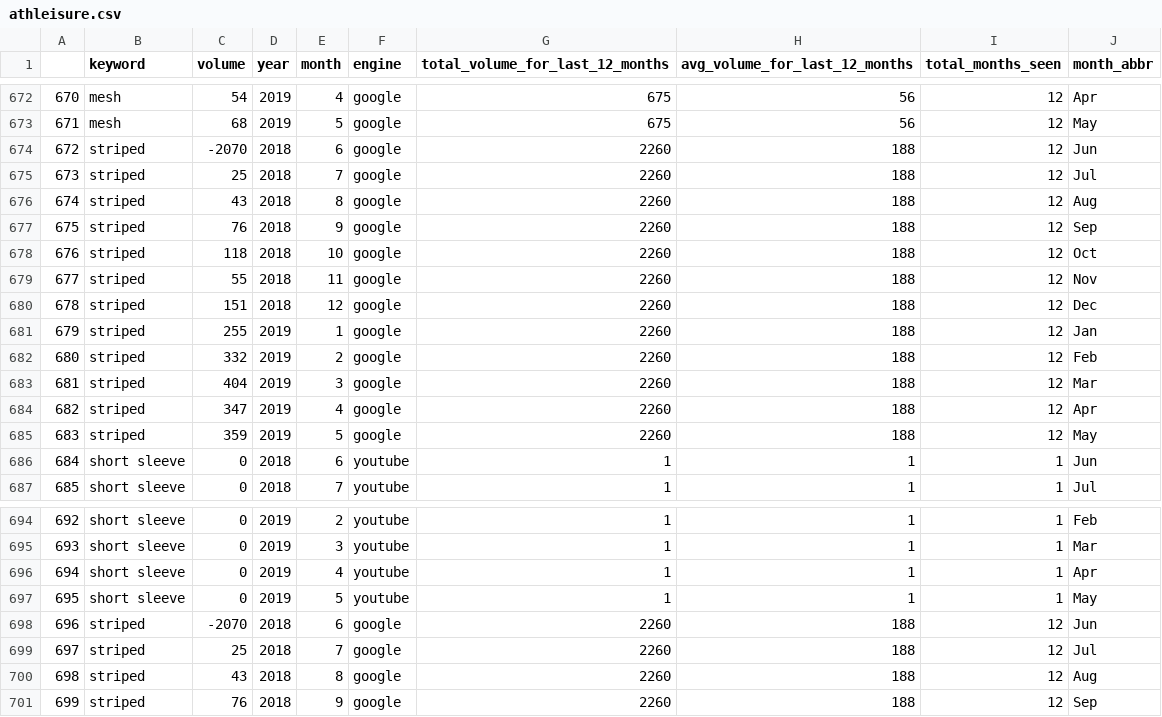
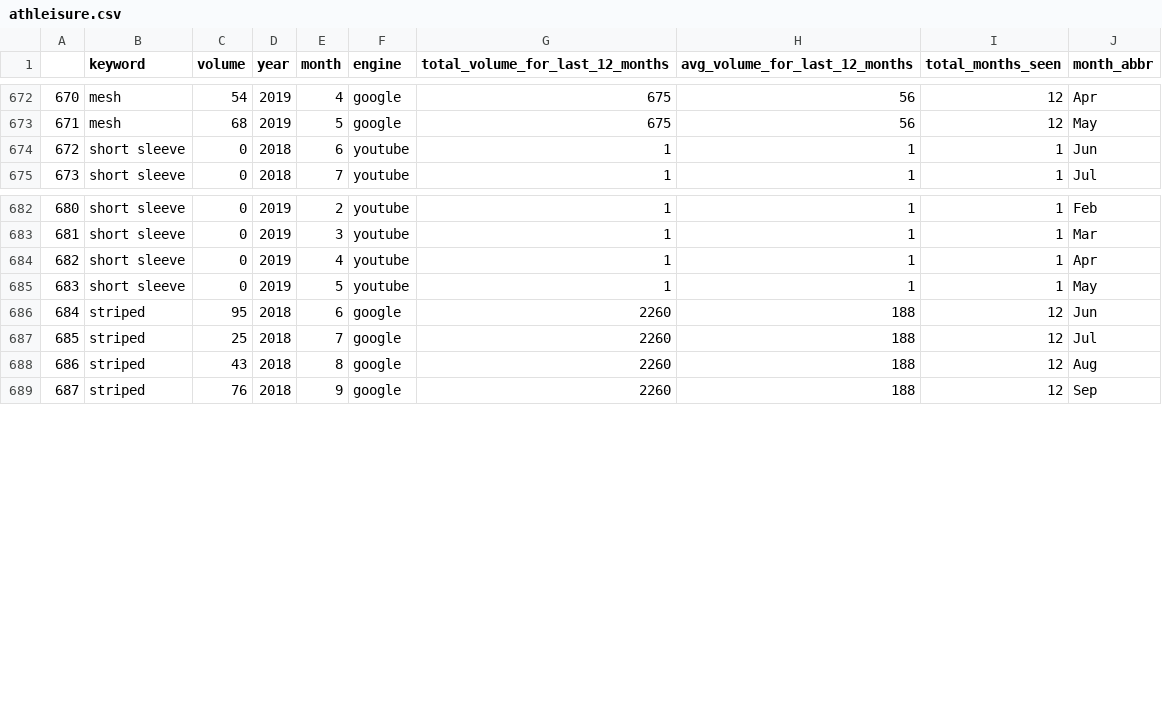
Before and after one commit to alexwcheng/athleisure-advertising, a CSV file: athleisure.csv, drawn as a sheet; only a part is shown, gaps mark what is left out; removed rows and columns are numbered as before the commit, all else as after; the diff names each change by its address in the sheet, - before the commit and + after, or states it on an @@ line.

Commit message:
Update athleisure.csv

```diff
--- a/athleisure.csv
+++ b/athleisure.csv
-row 674: 672 | striped | -2070 | 2018 | 6 | google | 2260 | 188 | 12 | Jun
-row 675: 673 | striped | 25 | 2018 | 7 | google | 2260 | 188 | 12 | Jul
-row 676: 674 | striped | 43 | 2018 | 8 | google | 2260 | 188 | 12 | Aug
-row 677: 675 | striped | 76 | 2018 | 9 | google | 2260 | 188 | 12 | Sep
-row 678: 676 | striped | 118 | 2018 | 10 | google | 2260 | 188 | 12 | Oct
-row 679: 677 | striped | 55 | 2018 | 11 | google | 2260 | 188 | 12 | Nov
-row 680: 678 | striped | 151 | 2018 | 12 | google | 2260 | 188 | 12 | Dec
-row 681: 679 | striped | 255 | 2019 | 1 | google | 2260 | 188 | 12 | Jan
-row 682: 680 | striped | 332 | 2019 | 2 | google | 2260 | 188 | 12 | Feb
-row 683: 681 | striped | 404 | 2019 | 3 | google | 2260 | 188 | 12 | Mar
-row 684: 682 | striped | 347 | 2019 | 4 | google | 2260 | 188 | 12 | Apr
-row 685: 683 | striped | 359 | 2019 | 5 | google | 2260 | 188 | 12 | May
@@ column A renumbered from row 674 down @@
-C686 (volume): -2070
+C686 (volume): 95
```
